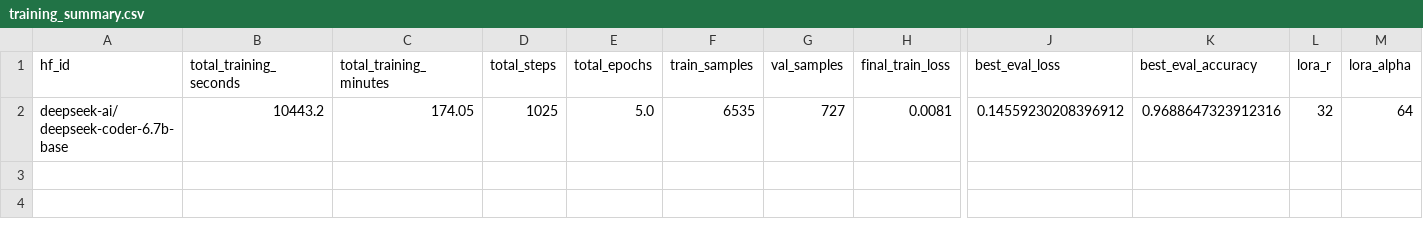
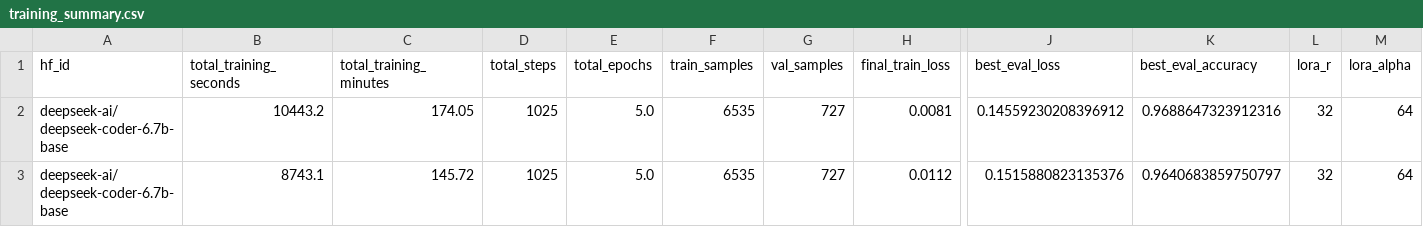
Before and after one commit to timthedev07/pie-tactic-predictor, a CSV file: output/deepseek-coder-6.7b/training_summary.csv, drawn as a sheet; only a part is shown, gaps mark what is left out; rows hold the shown columns only; the diff names each change by its address in the sheet, - before the commit and + after, or states it on an @@ line.

```diff
--- a/output/deepseek-coder-6.7b/training_summary.csv
+++ b/output/deepseek-coder-6.7b/training_summary.csv
+row 3: deepseek-ai/deepseek-coder-6.7b-base | 8743.1 | 145.72 | 1025 | 5.0 | 6535 | 727 | 0.0112 | 0.1515880823135376 | 0.9640683859750797 | 32 | 64
```
Also changed, not shown: output/deepseek-coder-6.7b/training_log.csv, 2 other files.
